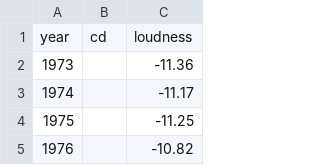
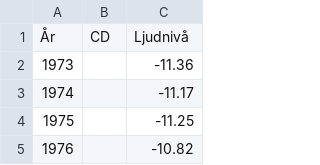
Before and after one commit to vbystroem/Projekt_GIK2XH-grupp1, a CSV file: Data/RIAA Spotify cd loud.csv, drawn as a sheet; only a part is shown.

```diff
--- a/Data/RIAA Spotify cd loud.csv
+++ b/Data/RIAA Spotify cd loud.csv
@@ -1,2 +1,2 @@
-year,cd,loudness
+År,CD,Ljudnivå
 1973,,-11.36
```
Also changed, not shown: Data/RIAA Revenue 1973-2021 cd down.csv, Data/RIAA Revenue Chart 1973-2021 Grouped v3 bn round3.csv, 13 other files.
